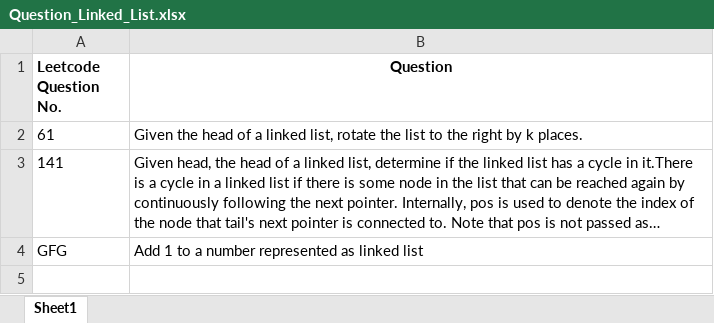
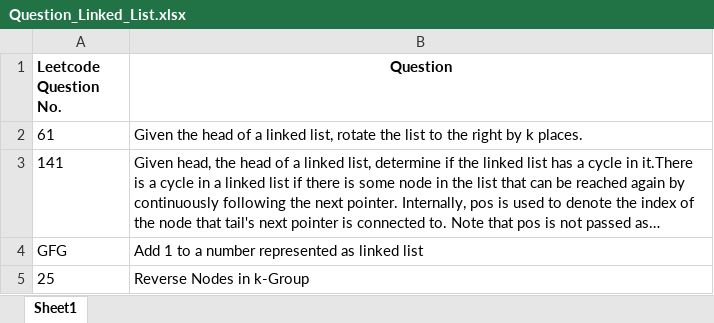
Before and after one commit to ParagNaik2021/Leetcode, an Excel workbook: Linked_List/Question_Linked_List.xlsx, sheet Sheet1, drawn as a sheet; long unchanged cells end in …; values as stored, in another font and other column widths than the file's, no borders; the diff names each change by its address in the sheet, - before the commit and + after, or states it on an @@ line.

Commit message:
Reverse Nodes in k-Group
Same GFG and Leetcode problem but with slight variations

```diff
--- a/Linked_List/Question_Linked_List.xlsx (sheet Sheet1)
+++ b/Linked_List/Question_Linked_List.xlsx (sheet Sheet1)
+row 5: 25 | Reverse Nodes in k-Group
```
Also changed, not shown: 2 other files.
